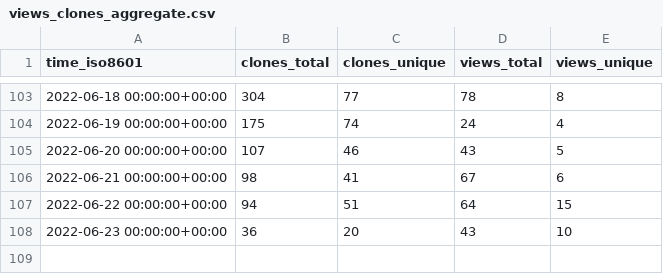
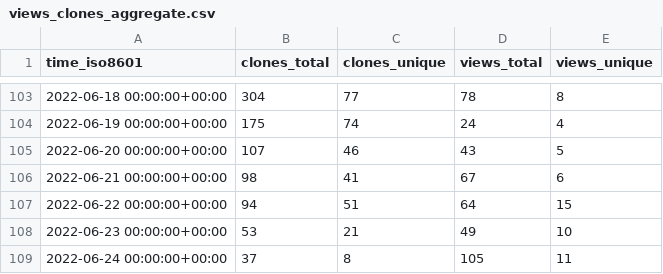
Before and after one commit to gitsrc/icefirelabs-status, a CSV file: IceFireDB/IceFireDB/ghrs-data/views_clones_aggregate.csv, drawn as a sheet; only a part is shown, gaps mark what is left out.

```diff
--- a/IceFireDB/IceFireDB/ghrs-data/views_clones_aggregate.csv
+++ b/IceFireDB/IceFireDB/ghrs-data/views_clones_aggregate.csv
@@ -107,2 +107,3 @@ time_iso8601,clones_total,clones_unique,views_total,views_unique
 2022-06-22 00:00:00+00:00,94,51,64,15
-2022-06-23 00:00:00+00:00,36,20,43,10
+2022-06-23 00:00:00+00:00,53,21,49,10
+2022-06-24 00:00:00+00:00,37,8,105,11
```
Also changed, not shown: 1 other file.
